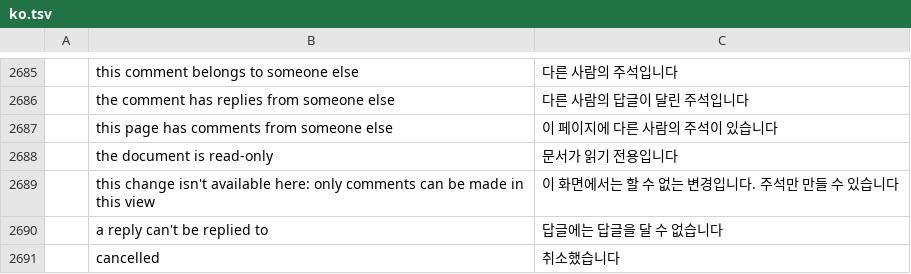
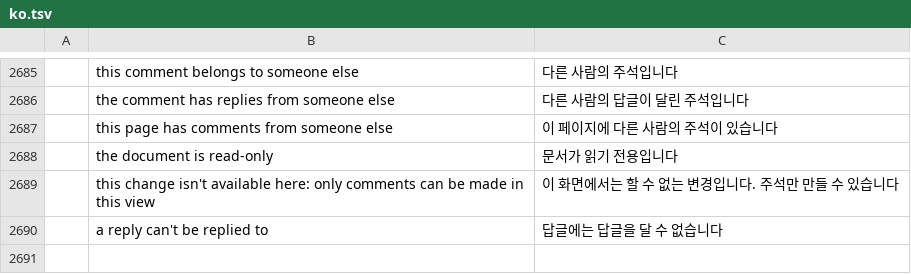
Before and after one commit to rlaks5757/pdfcraft, a TSV file: crates/ui-egui/src/i18n/ko.tsv, drawn as a sheet; only a part is shown, gaps mark what is left out; the diff names each change by its address in the sheet, - before the commit and + after, or states it on an @@ line.

```diff
--- a/crates/ui-egui/src/i18n/ko.tsv
+++ b/crates/ui-egui/src/i18n/ko.tsv
-row 2691:  | cancelled | 취소했습니다
```
Also changed, not shown: crates/ui-egui/src/i18n/lt.tsv, crates/ui-egui/src/i18n/vi.tsv, 3 other files.
